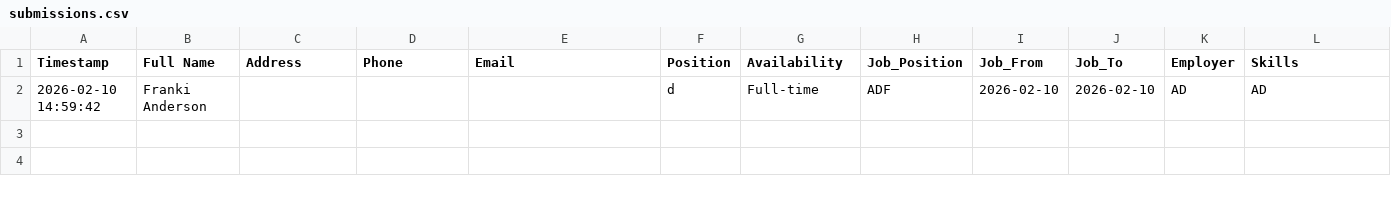
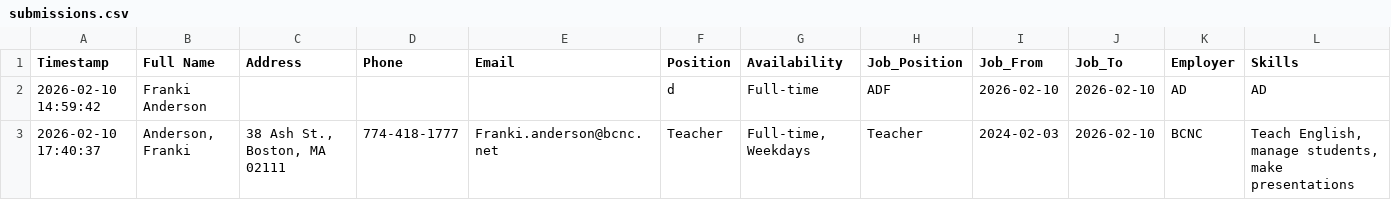
Before and after one commit to frankianderson4569-rgb/Beginner_ESOL_Job_Application_Form, a CSV file: submissions.csv, drawn as a sheet; only a part is shown; rows hold the shown columns only; the diff names each change by its address in the sheet, - before the commit and + after, or states it on an @@ line.

Commit message:
Update job application submission

```diff
--- a/submissions.csv
+++ b/submissions.csv
+row 3: 2026-02-10 17:40:37 | Anderson, Franki | 38 Ash St., Boston, MA 02111 | 774-418-1777 | Franki.anderson@bcnc.net | Teacher | Full-time, Weekdays | Teacher | 2024-02-03 | 2026-02-10 | BCNC | Teach English, manage students, make presentations
```
